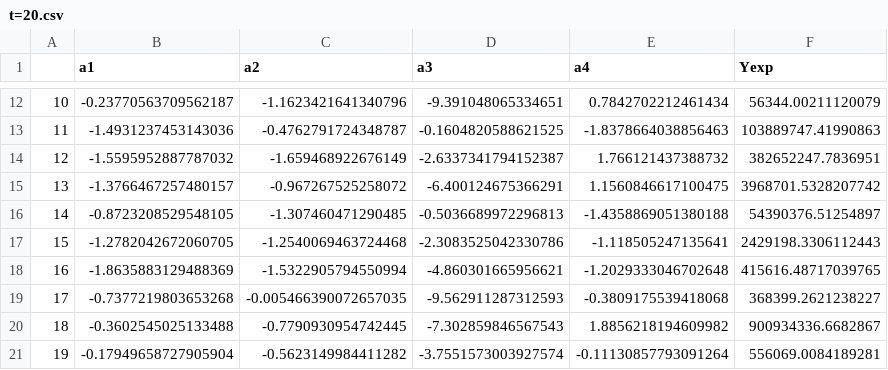
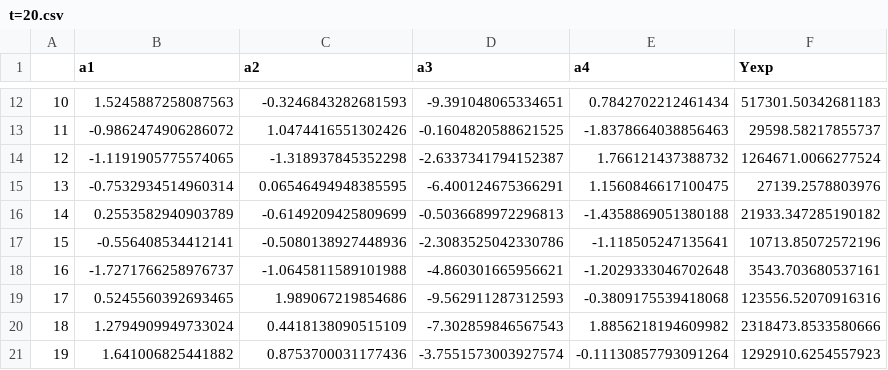
Before and after one commit to dowlinglab/GPBO_Emulators, a CSV file: Input_CSVs/Train_Data/d=4/all_st_data/t=20.csv, drawn as a sheet; only a part is shown, gaps mark what is left out; the diff covers the shown part only.

```diff
--- a/Input_CSVs/Train_Data/d=4/all_st_data/t=20.csv
+++ b/Input_CSVs/Train_Data/d=4/all_st_data/t=20.csv
@@ -12,10 +12,10 @@
-10,-0.23770563709562187,-1.1623421641340796,-9.391048065334651,0.7842702212461434,56344.00211120079
-11,-1.4931237453143036,-0.4762791724348787,-0.1604820588621525,-1.8378664038856463,103889747.41990863
-12,-1.5595952887787032,-1.659468922676149,-2.6337341794152387,1.766121437388732,382652247.7836951
-13,-1.3766467257480157,-0.967267525258072,-6.400124675366291,1.1560846617100475,3968701.5328207742
-14,-0.8723208529548105,-1.307460471290485,-0.5036689972296813,-1.4358869051380188,54390376.51254897
-15,-1.2782042672060705,-1.2540069463724468,-2.3083525042330786,-1.118505247135641,2429198.3306112443
-16,-1.8635883129488369,-1.5322905794550994,-4.860301665956621,-1.2029333046702648,415616.48717039765
-17,-0.7377219803653268,-0.005466390072657035,-9.562911287312593,-0.3809175539418068,368399.2621238227
-18,-0.3602545025133488,-0.7790930954742445,-7.302859846567543,1.8856218194609982,900934336.6682867
-19,-0.17949658727905904,-0.5623149984411282,-3.7551573003927574,-0.11130857793091264,556069.0084189281
+10,1.5245887258087563,-0.3246843282681593,-9.391048065334651,0.7842702212461434,517301.50342681183
+11,-0.9862474906286072,1.0474416551302426,-0.1604820588621525,-1.8378664038856463,29598.58217855737
+12,-1.1191905775574065,-1.318937845352298,-2.6337341794152387,1.766121437388732,1264671.0066277524
+13,-0.7532934514960314,0.06546494948385595,-6.400124675366291,1.1560846617100475,27139.2578803976
+14,0.2553582940903789,-0.6149209425809699,-0.5036689972296813,-1.4358869051380188,21933.347285190182
+15,-0.556408534412141,-0.5080138927448936,-2.3083525042330786,-1.118505247135641,10713.85072572196
+16,-1.7271766258976737,-1.0645811589101988,-4.860301665956621,-1.2029333046702648,3543.703680537161
+17,0.5245560392693465,1.989067219854686,-9.562911287312593,-0.3809175539418068,123556.52070916316
+18,1.2794909949733024,0.4418138090515109,-7.302859846567543,1.8856218194609982,2318473.8533580666
+19,1.641006825441882,0.8753700031177436,-3.7551573003927574,-0.11130857793091264,1292910.6254557923
```
Also changed, not shown: 30 edited cells elsewhere in this file, Input_CSVs/Train_Data/d=4/all_st_ln_obj_data/t=20.csv, 10 other files.
